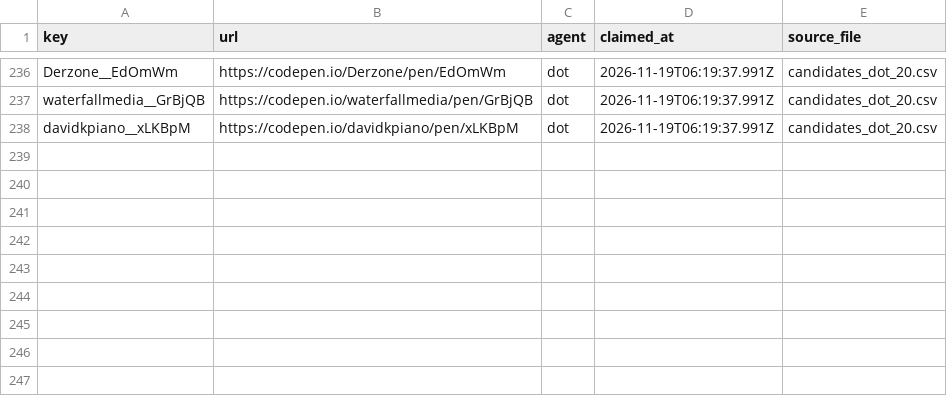
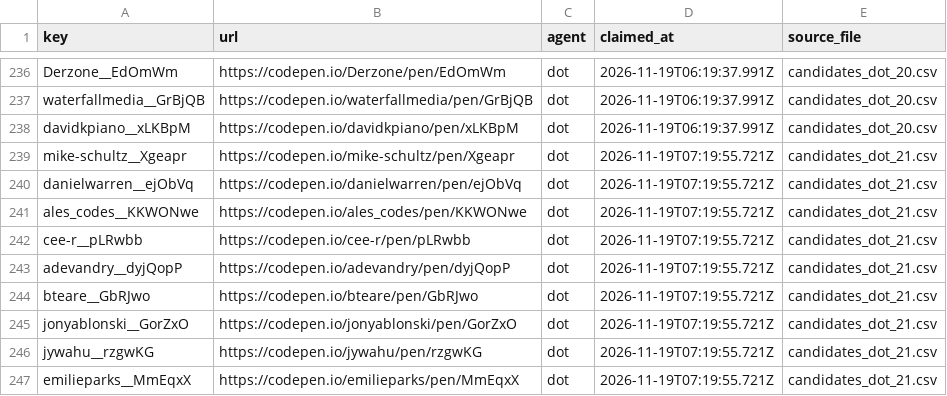
Before and after one commit to David-112233/case-collection, a CSV file: data_intake/B1/claims.csv, drawn as a sheet; only a part is shown, gaps mark what is left out.

Commit message:
Claim 07:12 spatial case candidates and source-only reserve

```diff
--- a/data_intake/B1/claims.csv
+++ b/data_intake/B1/claims.csv
@@ -238 +238,10 @@ waterfallmedia__GrBjQB,https://codepen.io/waterfallmedia/pen/GrBjQB,dot,2026-11-
 davidkpiano__xLKBpM,https://codepen.io/davidkpiano/pen/xLKBpM,dot,2026-11-19T06:19:37.991Z,candidates_dot_20.csv
+mike-schultz__Xgeapr,https://codepen.io/mike-schultz/pen/Xgeapr,dot,2026-11-19T07:19:55.721Z,candidates_dot_21.csv
+danielwarren__ejObVq,https://codepen.io/danielwarren/pen/ejObVq,dot,2026-11-19T07:19:55.721Z,candidates_dot_21.csv
+ales_codes__KKWONwe,https://codepen.io/ales_codes/pen/KKWONwe,dot,2026-11-19T07:19:55.721Z,candidates_dot_21.csv
+cee-r__pLRwbb,https://codepen.io/cee-r/pen/pLRwbb,dot,2026-11-19T07:19:55.721Z,candidates_dot_21.csv
+adevandry__dyjQopP,https://codepen.io/adevandry/pen/dyjQopP,dot,2026-11-19T07:19:55.721Z,candidates_dot_21.csv
+bteare__GbRJwo,https://codepen.io/bteare/pen/GbRJwo,dot,2026-11-19T07:19:55.721Z,candidates_dot_21.csv
+jonyablonski__GorZxO,https://codepen.io/jonyablonski/pen/GorZxO,dot,2026-11-19T07:19:55.721Z,candidates_dot_21.csv
+jywahu__rzgwKG,https://codepen.io/jywahu/pen/rzgwKG,dot,2026-11-19T07:19:55.721Z,candidates_dot_21.csv
+emilieparks__MmEqxX,https://codepen.io/emilieparks/pen/MmEqxX,dot,2026-11-19T07:19:55.721Z,candidates_dot_21.csv
```
